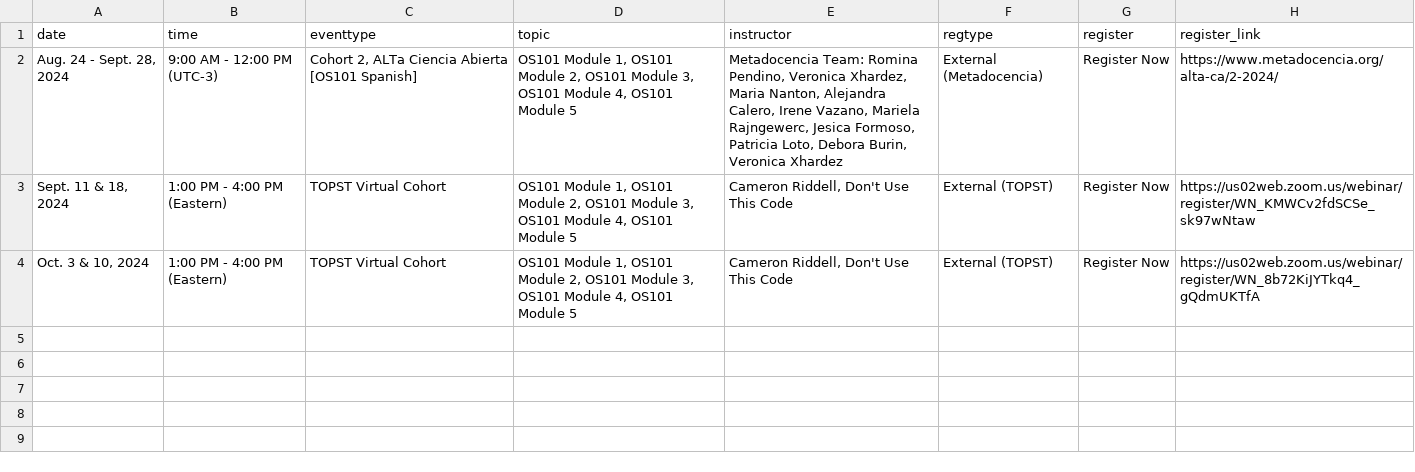
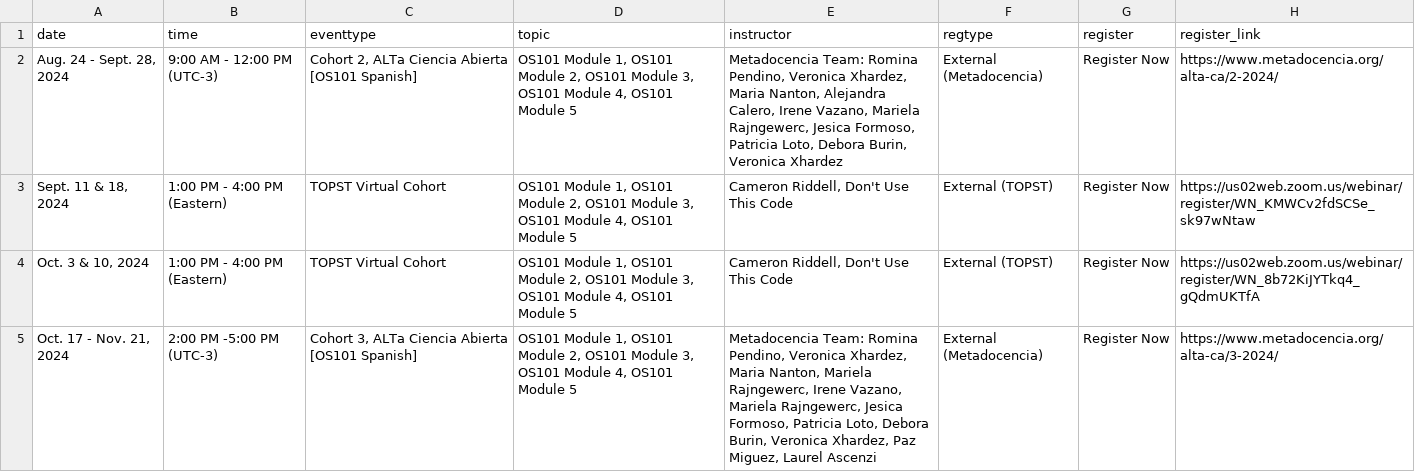
Before and after one commit to nasa/Transform-to-Open-Science, a CSV file: _data/virtual.csv, drawn as a sheet; the diff names each change by its address in the sheet, - before the commit and + after, or states it on an @@ line.

Commit message:
Add metadocencia cohort 3 workshop

```diff
--- a/_data/virtual.csv
+++ b/_data/virtual.csv
+row 5: Oct. 17 - Nov. 21, 2024 | 2:00 PM -5:00 PM (UTC-3) | Cohort 3, ALTa Ciencia Abierta [OS101 Spanish] | OS101 Module 1, OS101 Module 2, OS101 Module 3, OS101 Module 4, OS101 Module 5 | Metadocencia Team: Romina Pendino, Veronica Xhardez, Maria Nanton, Mariela Rajngewerc, Irene Vazano, Mariela Rajngewerc, Jesica Formoso, Patricia Loto, Debora Burin, Veronica Xhardez, Paz Miguez, Laurel Ascenzi | External (Metadocencia) | Register Now | https://www.metadocencia.org/alta-ca/3-2024/
```
Also changed, not shown: 1 other file.
